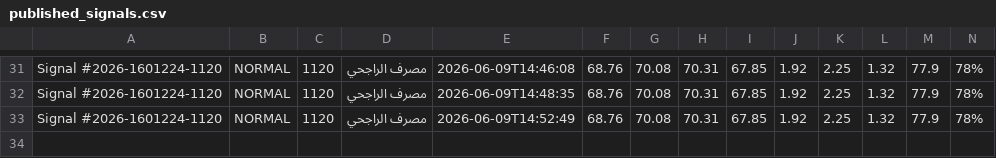
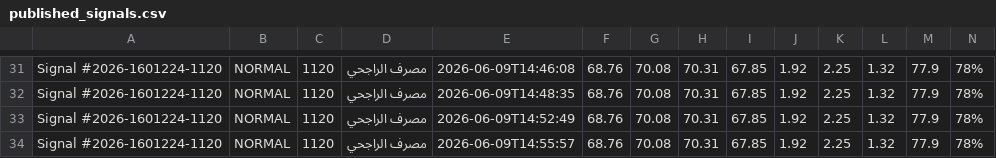
Before and after one commit to Aljishi/modareb-auto-posting, a CSV file: data/published_signals.csv, drawn as a sheet; only a part is shown, gaps mark what is left out; rows hold the shown columns only; the diff names each change by its address in the sheet, - before the commit and + after, or states it on an @@ line.

```diff
--- a/data/published_signals.csv
+++ b/data/published_signals.csv
+row 34: Signal #2026-1601224-1120 | NORMAL | 1120 | مصرف الراجحي | 2026-06-09T14:55:57 | 68.76 | 70.08 | 70.31 | 67.85 | 1.92 | 2.25 | 1.32 | 77.9 | 78%
```
Also changed, not shown: 5 other files.
